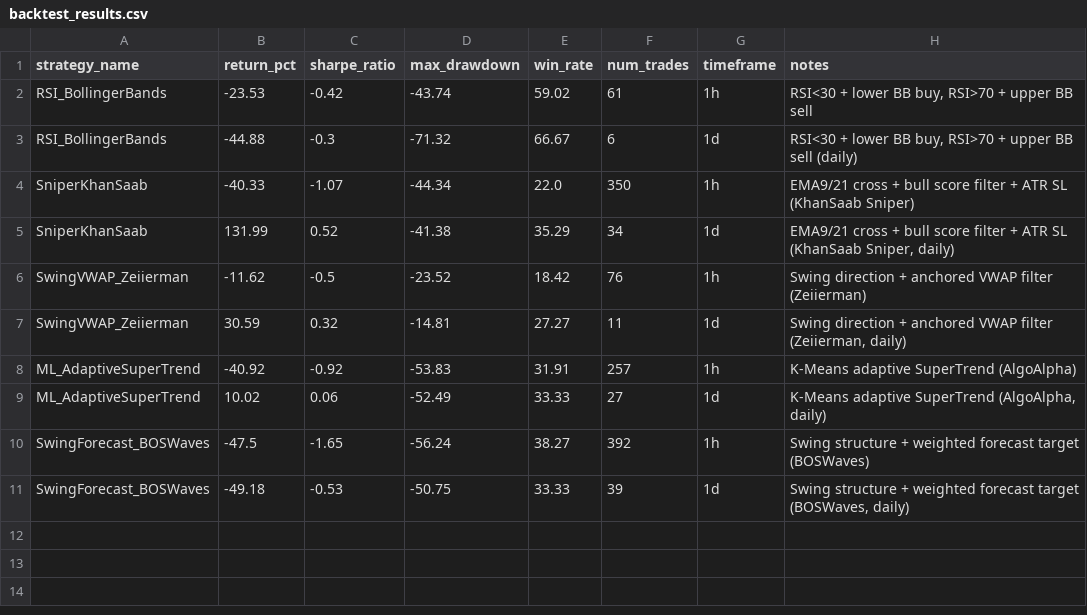
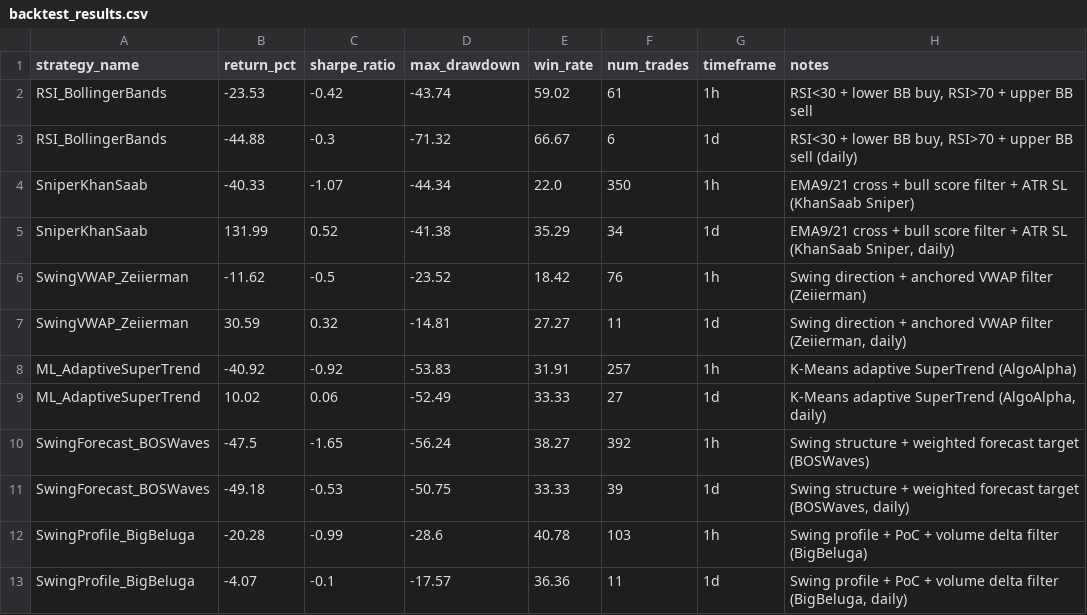
Before and after one commit to balarama-code/tradingview-backtester, a CSV file: backtest_results.csv, drawn as a sheet.

```diff
--- a/backtest_results.csv
+++ b/backtest_results.csv
@@ -11 +11,3 @@ SwingForecast_BOSWaves,-47.5,-1.65,-56.24,38.27,392,1h,Swing structure + weighte
 SwingForecast_BOSWaves,-49.18,-0.53,-50.75,33.33,39,1d,"Swing structure + weighted forecast target (BOSWaves, daily)"
+SwingProfile_BigBeluga,-20.28,-0.99,-28.6,40.78,103,1h,Swing profile + PoC + volume delta filter (BigBeluga)
+SwingProfile_BigBeluga,-4.07,-0.1,-17.57,36.36,11,1d,"Swing profile + PoC + volume delta filter (BigBeluga, daily)"
```
Also changed, not shown: 2 other files.
